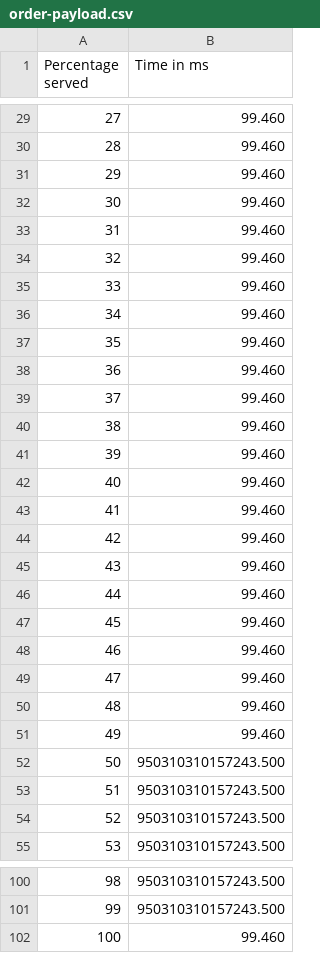
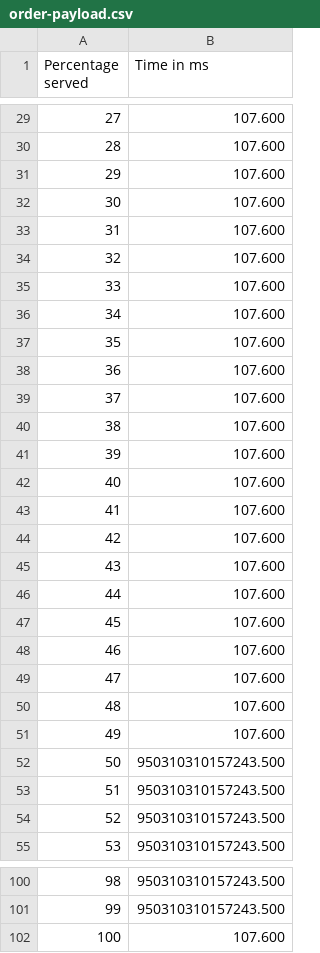
Before and after one commit to gnosia93/eliminate-db-hotblock, a CSV file: benchmark/order-payload.csv, drawn as a sheet; only a part is shown, gaps mark what is left out; the diff covers the shown part only.

```diff
--- a/benchmark/order-payload.csv
+++ b/benchmark/order-payload.csv
@@ -29,24 +29,24 @@ Percentage served,Time in ms
-27,99.460
-28,99.460
-29,99.460
-30,99.460
-31,99.460
-32,99.460
-33,99.460
-34,99.460
-35,99.460
-36,99.460
-37,99.460
-38,99.460
-39,99.460
-40,99.460
-41,99.460
-42,99.460
-43,99.460
-44,99.460
-45,99.460
-46,99.460
-47,99.460
-48,99.460
-49,99.460
+27,107.600
+28,107.600
+29,107.600
+30,107.600
+31,107.600
+32,107.600
+33,107.600
+34,107.600
+35,107.600
+36,107.600
+37,107.600
+38,107.600
+39,107.600
+40,107.600
+41,107.600
+42,107.600
+43,107.600
+44,107.600
+45,107.600
+46,107.600
+47,107.600
+48,107.600
+49,107.600
 50,950310310157243.500
@@ -101,2 +101,2 @@ Percentage served,Time in ms
 99,950310310157243.500
-100,99.460
+100,107.600
```
Also changed, not shown: 27 edited cells elsewhere in this file, 3 other files.
